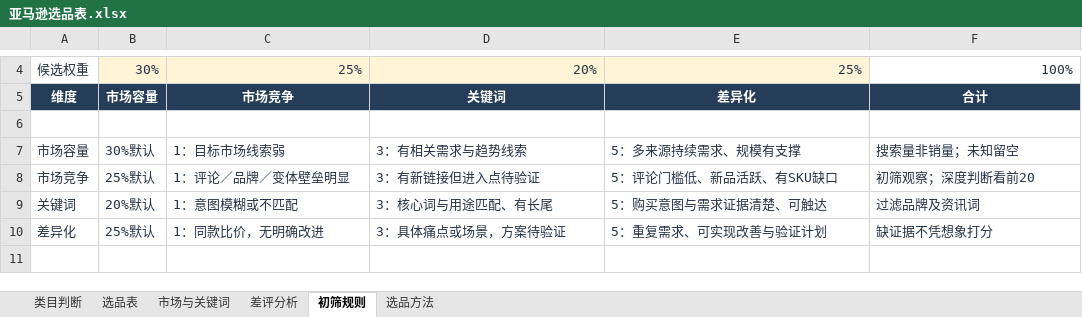
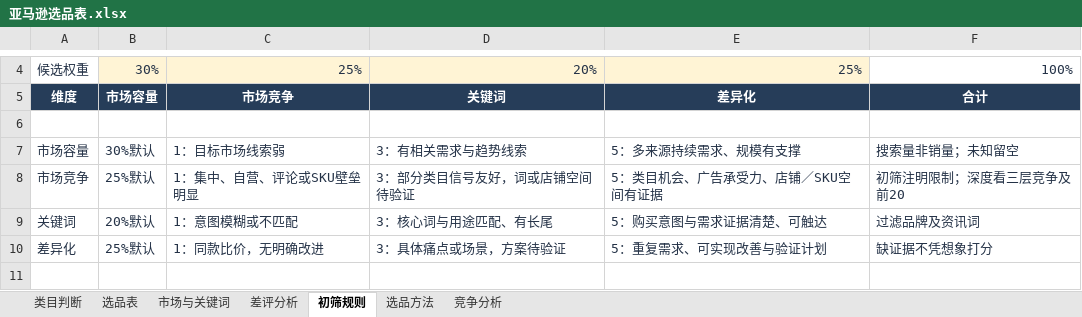
Before and after one commit to owl-go/amazon-select-skills, an Excel workbook: skills/amazon-product-direction/assets/亚马逊选品表.xlsx, sheet 初筛规则, drawn as a sheet; only a part is shown, gaps mark what is left out; values as stored, in another font and other column widths than the file's, no borders; the diff names each change by its address in the sheet, - before the commit and + after, or states it on an @@ line.

```diff
--- a/skills/amazon-product-direction/assets/亚马逊选品表.xlsx (sheet 初筛规则)
+++ b/skills/amazon-product-direction/assets/亚马逊选品表.xlsx (sheet 初筛规则)
+sheet tab: 竞争分析
-C8: 1：评论／品牌／变体壁垒明显
+C8: 1：集中、自营、评论或SKU壁垒明显
-D8: 3：有新链接但进入点待验证
+D8: 3：部分类目信号友好，词或店铺空间待验证
-E8: 5：评论门槛低、新品活跃、有SKU缺口
+E8: 5：类目机会、广告承受力、店铺／SKU空间有证据
-F8: 初筛观察；深度判断看前20
+F8: 初筛注明限制；深度看三层竞争及前20
```
Also changed, not shown: sheet 类目判断, sheet 选品方法, 10 other files.
